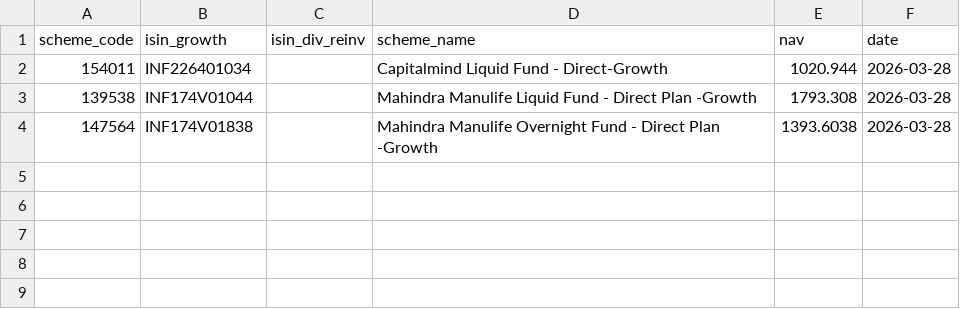
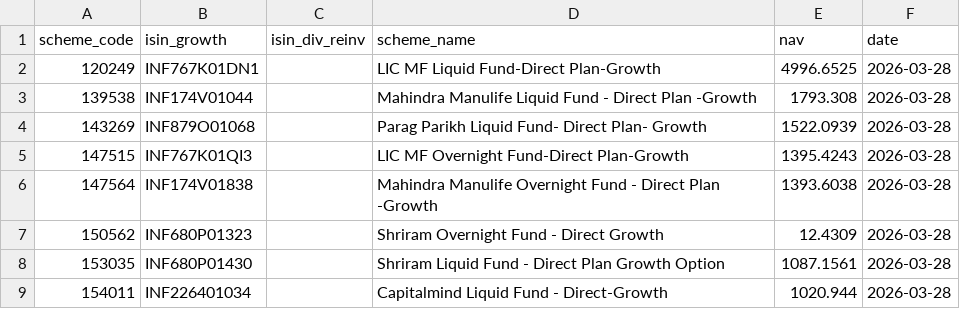
Before and after one commit to finfee-ai/nav-data-dump, a CSV file: data/daily/2026-03-28.csv, drawn as a sheet.

```diff
--- a/data/daily/2026-03-28.csv
+++ b/data/daily/2026-03-28.csv
@@ -1,4 +1,9 @@
 scheme_code,isin_growth,isin_div_reinv,scheme_name,nav,date
+120249,INF767K01DN1,,LIC MF Liquid Fund-Direct Plan-Growth,4996.6525,2026-03-28
+139538,INF174V01044,,Mahindra Manulife Liquid Fund - Direct Plan -Growth,1793.308,2026-03-28
+143269,INF879O01068,,Parag Parikh Liquid Fund- Direct Plan- Growth,1522.0939,2026-03-28
+147515,INF767K01QI3,,LIC MF Overnight Fund-Direct Plan-Growth,1395.4243,2026-03-28
+147564,INF174V01838,,Mahindra Manulife Overnight Fund - Direct Plan -Growth,1393.6038,2026-03-28
+150562,INF680P01323,,Shriram Overnight Fund -  Direct Growth,12.4309,2026-03-28
+153035,INF680P01430,,Shriram Liquid Fund - Direct Plan Growth Option,1087.1561,2026-03-28
 154011,INF226401034,,Capitalmind Liquid Fund - Direct-Growth,1020.944,2026-03-28
-139538,INF174V01044,,Mahindra Manulife Liquid Fund - Direct Plan -Growth,1793.308,2026-03-28
-147564,INF174V01838,,Mahindra Manulife Overnight Fund - Direct Plan -Growth,1393.6038,2026-03-28
```
Also changed, not shown: data/daily/2026-03-29.csv, 5 other files.
